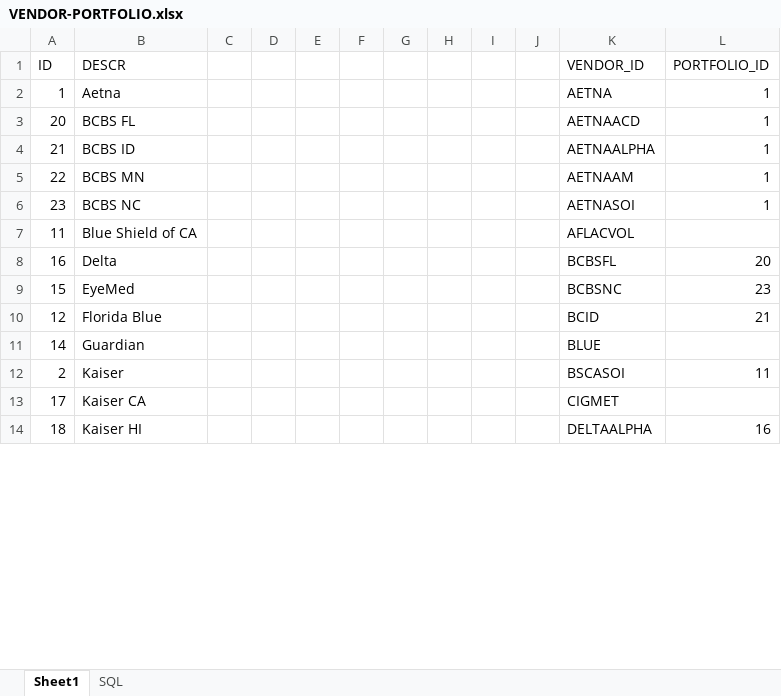
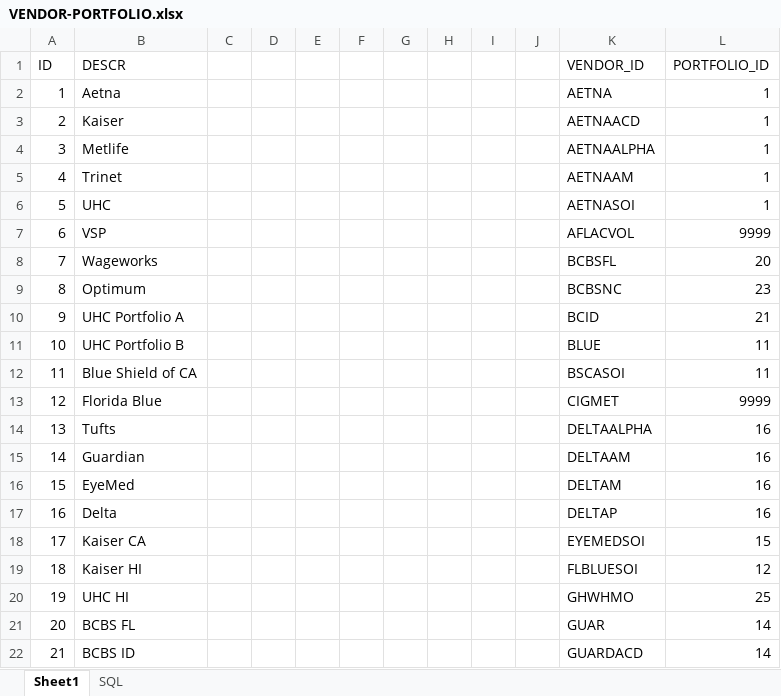
Before and after one commit to igycrctliewl/javatest, an Excel workbook: PlanStates/VENDOR-PORTFOLIO.xlsx, sheet Sheet1, drawn as a sheet; only a part is shown; values as stored, in another font and other column widths than the file's, no borders; removed rows and columns are numbered as before the commit, all else as after; the diff covers the shown part only; the diff names each change by its address in the sheet, - before the commit and + after, or states it on an @@ line.

Commit message:
added new class to translate VENDOR_ID to portfolio (approximate)

```diff
--- a/PlanStates/VENDOR-PORTFOLIO.xlsx (sheet Sheet1)
+++ b/PlanStates/VENDOR-PORTFOLIO.xlsx (sheet Sheet1)
-A3 (ID): 20
+A3 (ID): 2
-B3 (DESCR): BCBS FL
+B3 (DESCR): Kaiser
-A4 (ID): 21
+A4 (ID): 3
-B4 (DESCR): BCBS ID
+B4 (DESCR): Metlife
-A5 (ID): 22
+A5 (ID): 4
-B5 (DESCR): BCBS MN
+B5 (DESCR): Trinet
-A6 (ID): 23
+A6 (ID): 5
-B6 (DESCR): BCBS NC
+B6 (DESCR): UHC
+row 7: 6 | VSP |  |  |  |  |  |  |  |  | AFLACVOL | 9999
+row 8: 7 | Wageworks |  |  |  |  |  |  |  |  | BCBSFL | 20
+row 9: 8 | Optimum |  |  |  |  |  |  |  |  | BCBSNC | 23
+row 10: 9 | UHC Portfolio A |  |  |  |  |  |  |  |  | BCID | 21
+row 11: 10 | UHC Portfolio B |  |  |  |  |  |  |  |  | BLUE | 11
-K12 (VENDOR_ID): AFLACVOL
+K12 (VENDOR_ID): BSCASOI
-L12 (PORTFOLIO_ID): (empty)
+L12 (PORTFOLIO_ID): 11
-row 8: 16 | Delta |  |  |  |  |  |  |  |  | BCBSFL | 20
-row 9: 15 | EyeMed |  |  |  |  |  |  |  |  | BCBSNC | 23
-K13 (VENDOR_ID): BCID
+K13 (VENDOR_ID): CIGMET
-L13 (PORTFOLIO_ID): 21
+L13 (PORTFOLIO_ID): 9999
+row 14: 13 | Tufts |  |  |  |  |  |  |  |  | DELTAALPHA | 16
-K15 (VENDOR_ID): BLUE
+K15 (VENDOR_ID): DELTAAM
-L15 (PORTFOLIO_ID): (empty)
+L15 (PORTFOLIO_ID): 16
-row 12: 2 | Kaiser |  |  |  |  |  |  |  |  | BSCASOI | 11
+row 16: 15 | EyeMed |  |  |  |  |  |  |  |  | DELTAM | 16
+row 17: 16 | Delta |  |  |  |  |  |  |  |  | DELTAP | 16
-K18 (VENDOR_ID): CIGMET
+K18 (VENDOR_ID): EYEMEDSOI
-L18 (PORTFOLIO_ID): (empty)
+L18 (PORTFOLIO_ID): 15
-K19 (VENDOR_ID): DELTAALPHA
+K19 (VENDOR_ID): FLBLUESOI
-L19 (PORTFOLIO_ID): 16
+L19 (PORTFOLIO_ID): 12
+row 20: 19 | UHC HI |  |  |  |  |  |  |  |  | GHWHMO | 25
+row 21: 20 | BCBS FL |  |  |  |  |  |  |  |  | GUAR | 14
+row 22: 21 | BCBS ID |  |  |  |  |  |  |  |  | GUARDACD | 14
```
Also changed, not shown: 2 added rows, 10 removed rows and 20 edited cells elsewhere in this sheet, 3 other files.
